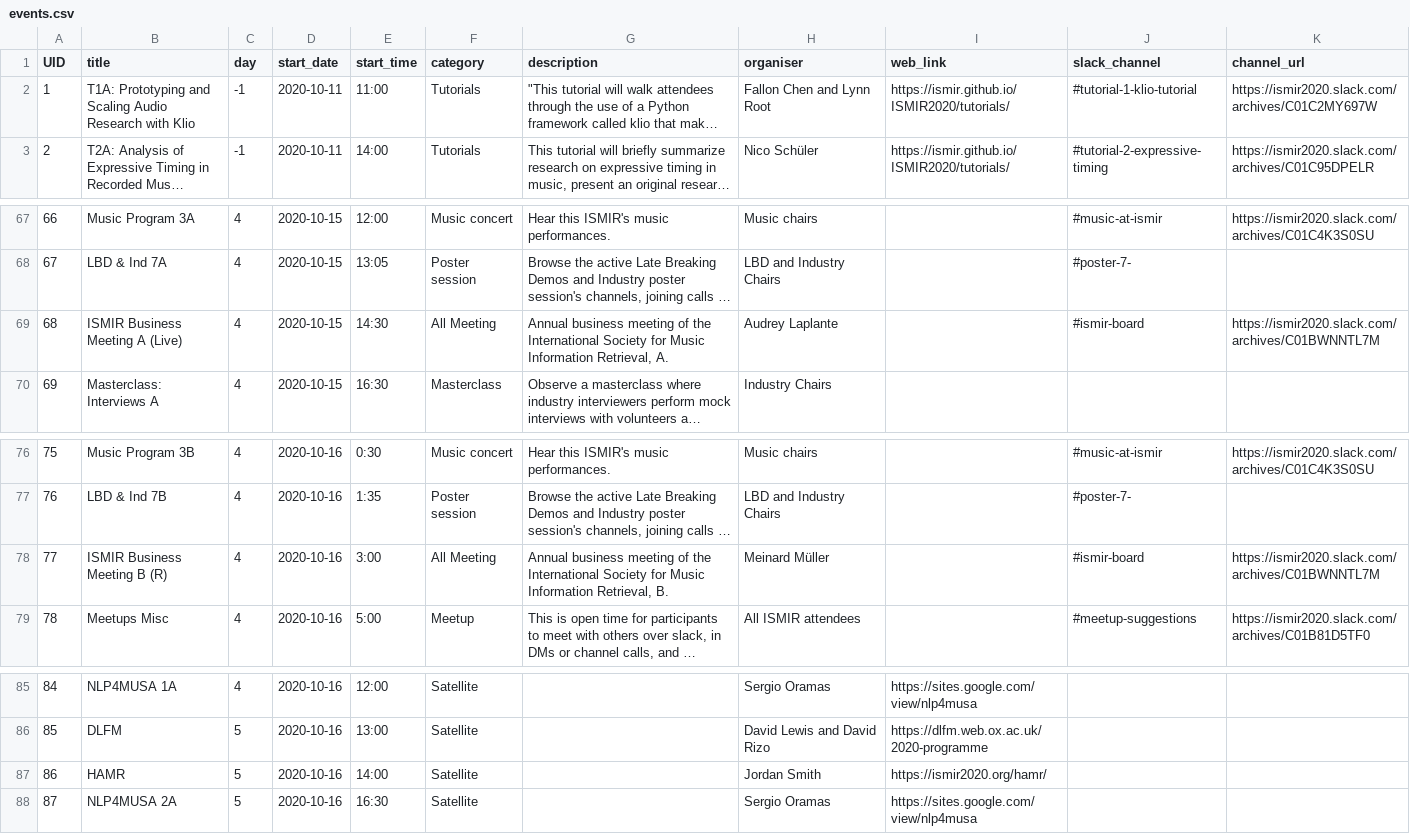
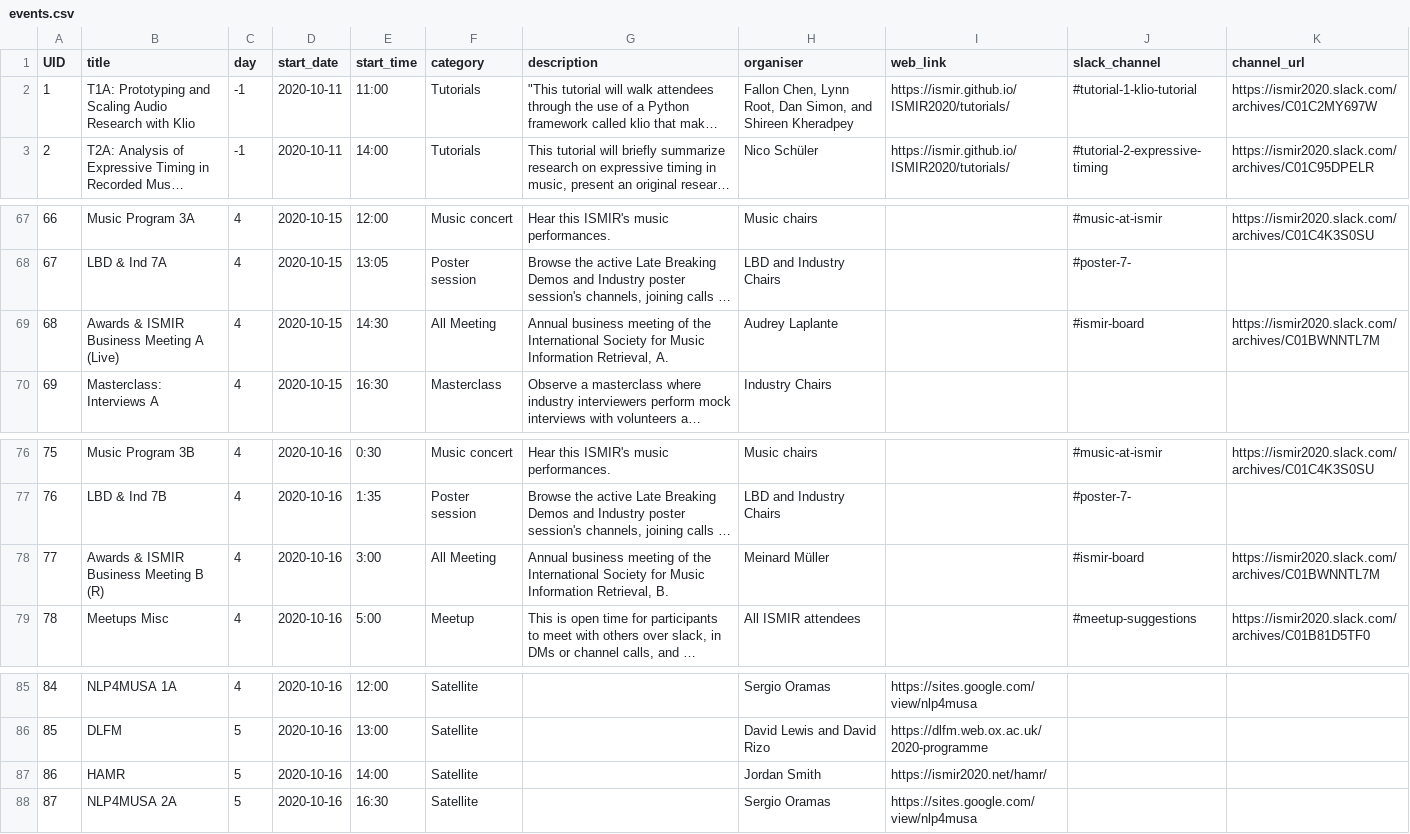
Before and after one commit to DDMAL/ISMIR-Conf, a CSV file: sitedata/events.csv, drawn as a sheet; only a part is shown, gaps mark what is left out; long unchanged cells end in …; the diff names each change by its address in the sheet, - before the commit and + after, or states it on an @@ line.

Commit message:
Updated tutorials and HAMR link

```diff
--- a/sitedata/events.csv
+++ b/sitedata/events.csv
-H2 (organiser): Fallon Chen and Lynn Root
+H2 (organiser): Fallon Chen, Lynn Root, Dan Simon, and Shireen Kheradpey
-B69 (title): ISMIR Business Meeting A (Live)
+B69 (title): Awards & ISMIR Business Meeting A (Live)
-B78 (title): ISMIR Business Meeting B (R)
+B78 (title): Awards & ISMIR Business Meeting B (R)
-I87 (web_link): https://ismir2020.org/hamr/
+I87 (web_link): https://ismir2020.net/hamr/
```
Also changed, not shown: sitedata/tutorials_all.csv, static/csv/ISMIR_all_events - All_Events_Details.csv, 2 other files.
